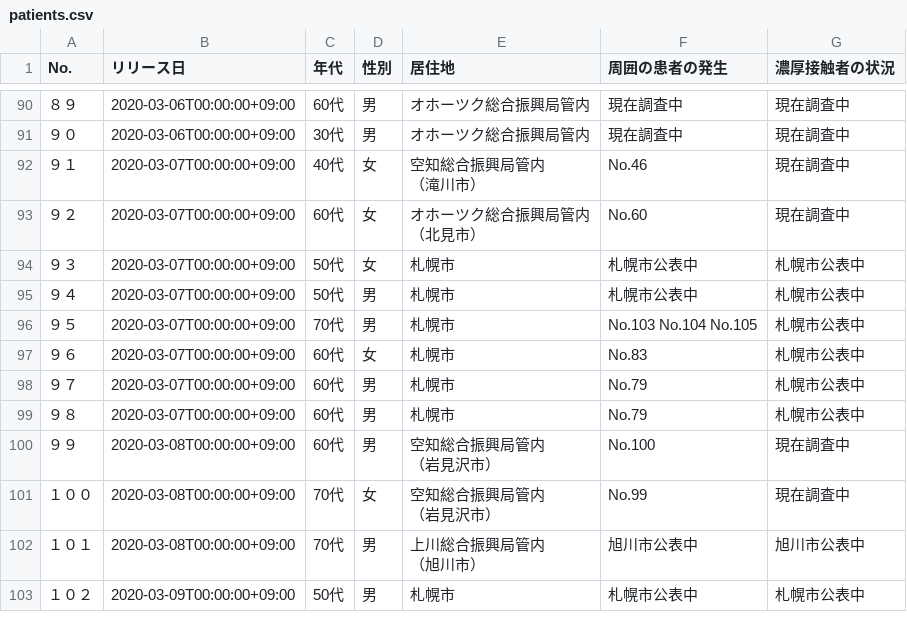
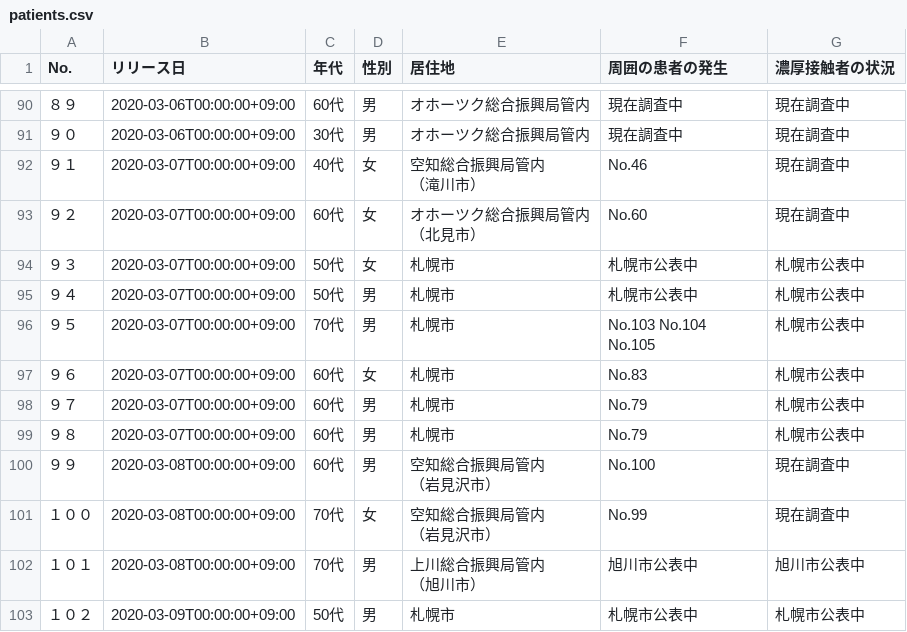
Before and after one commit to Kanahiro/covid19hokkaido_scraping, a CSV file: patients.csv, drawn as a sheet; only a part is shown, gaps mark what is left out; ↵ is a line break in a cell; the diff names each change by its address in the sheet, - before the commit and + after, or states it on an @@ line.

```diff
--- a/patients.csv
+++ b/patients.csv
-F96 (周囲の患者の発生): No.103 No.104 No.105
+F96 (周囲の患者の発生): No.103 No.104 ↵ No.105
```
Also changed, not shown: 1 other file.
